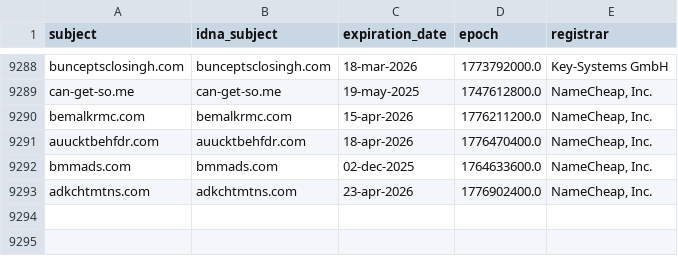
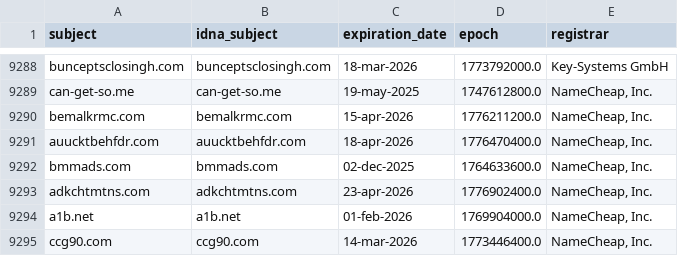
Before and after one commit to Ultimate-Hosts-Blacklist/hostsVN, a CSV file: .pyfunceble/whois.csv, drawn as a sheet; only a part is shown, gaps mark what is left out.

```diff
--- a/.pyfunceble/whois.csv
+++ b/.pyfunceble/whois.csv
@@ -9293 +9293,3 @@ bmmads.com,bmmads.com,02-dec-2025,1764633600.0,"NameCheap, Inc."
 adkchtmtns.com,adkchtmtns.com,23-apr-2026,1776902400.0,"NameCheap, Inc."
+a1b.net,a1b.net,01-feb-2026,1769904000.0,"NameCheap, Inc."
+ccg90.com,ccg90.com,14-mar-2026,1773446400.0,"NameCheap, Inc."
```
Also changed, not shown: 11 other files.
